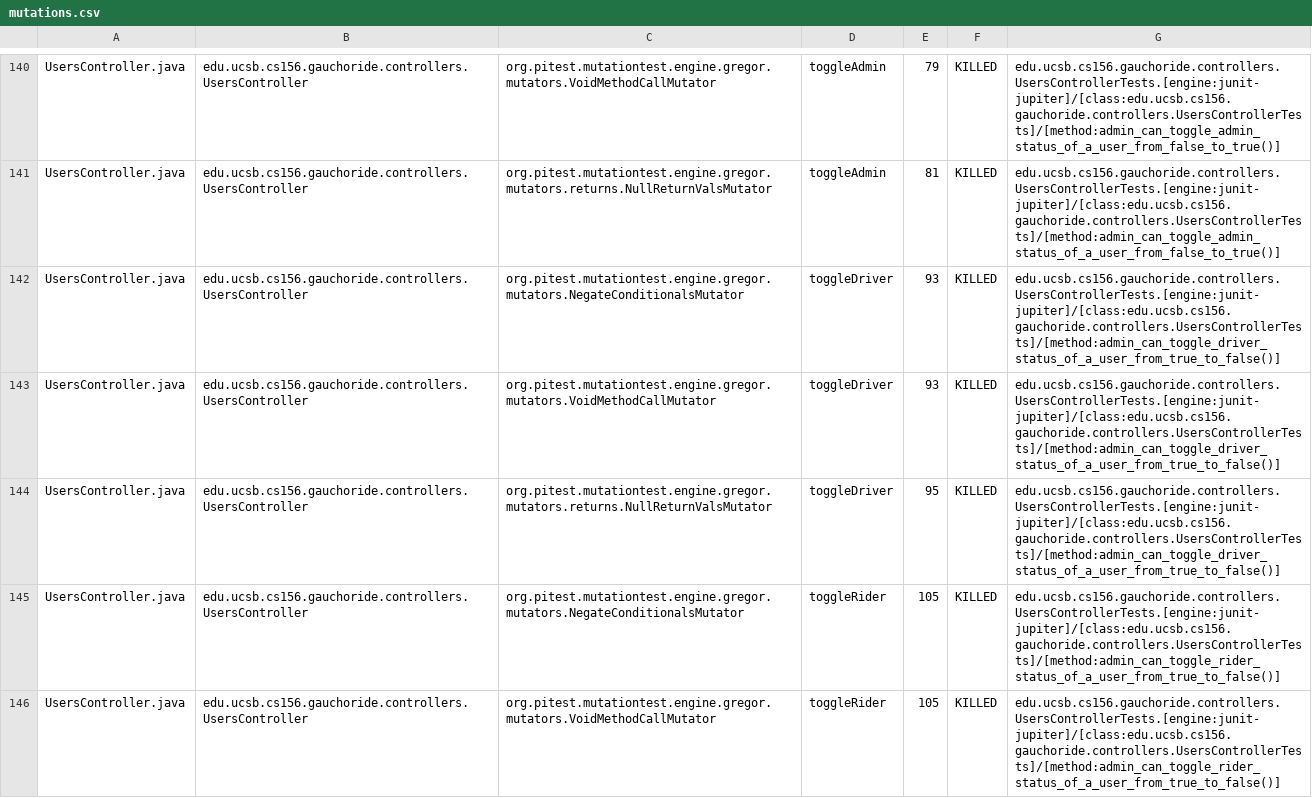
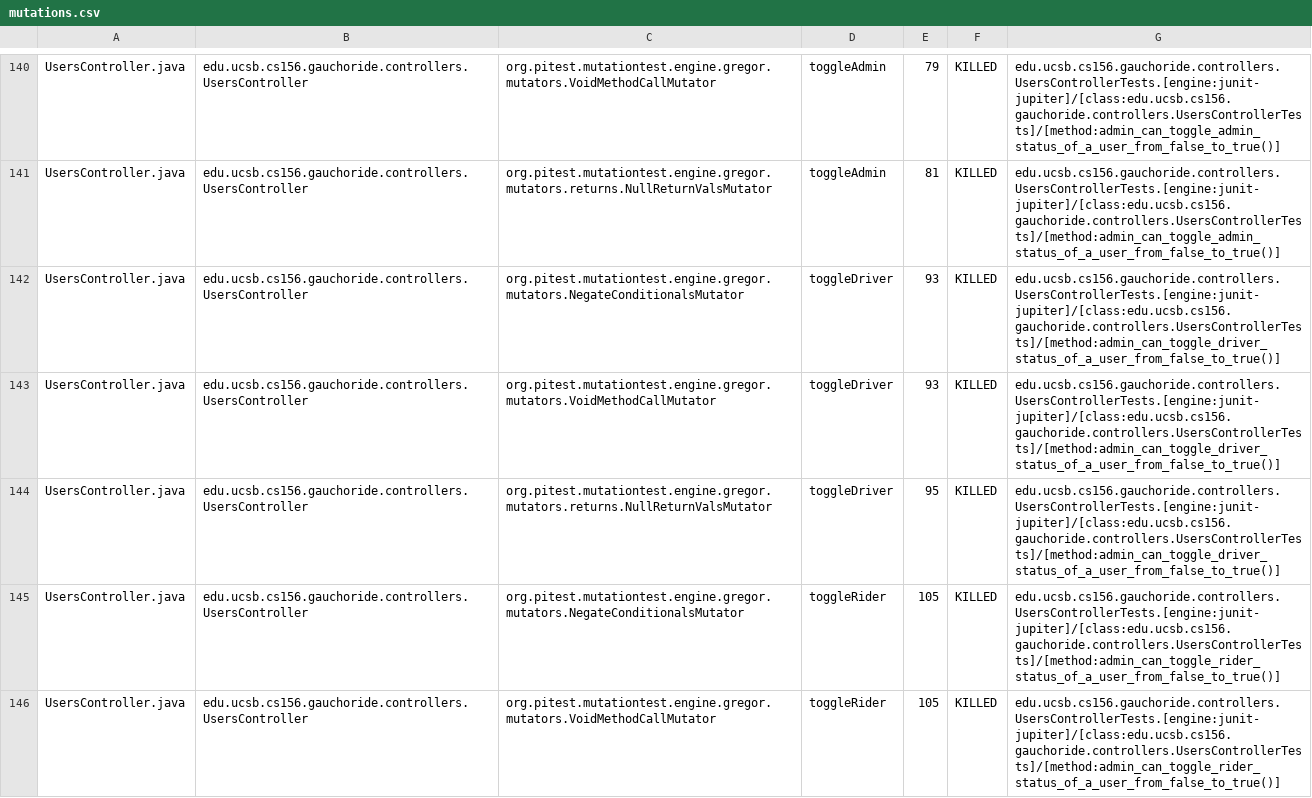
Before and after one commit to ucsb-cs156-s24/proj-gauchoride-s24-5pm-6, a CSV file: prs/35/pitest/mutations.csv, drawn as a sheet; only a part is shown, gaps mark what is left out; the diff covers the shown part only.

Commit message:
Deploying to gh-pages from @ ucsb-cs156-s24/proj-gauchoride-s24-5pm-6@ec042ce8d564026c710cd37e72e4427bacd9fbb9 🚀

```diff
--- a/prs/35/pitest/mutations.csv
+++ b/prs/35/pitest/mutations.csv
@@ -141,6 +141,6 @@ UsersController.java,edu.ucsb.cs156.gauchoride.controllers.UsersController,org.p
 UsersController.java,edu.ucsb.cs156.gauchoride.controllers.UsersController,org.pitest.mutationtest.engine.gregor.mutators.returns.NullReturnValsMutator,toggleAdmin,81,KILLED,edu.ucsb.cs156.gauchoride.controllers.UsersControllerTests.[engine:junit-jupiter]/[class:edu.ucsb.cs156.gauchoride.controllers.UsersControllerTests]/[method:admin_can_toggle_admin_status_of_a_user_from_false_to_true()]
-UsersController.java,edu.ucsb.cs156.gauchoride.controllers.UsersController,org.pitest.mutationtest.engine.gregor.mutators.NegateConditionalsMutator,toggleDriver,93,KILLED,edu.ucsb.cs156.gauchoride.controllers.UsersControllerTests.[engine:junit-jupiter]/[class:edu.ucsb.cs156.gauchoride.controllers.UsersControllerTests]/[method:admin_can_toggle_driver_status_of_a_user_from_true_to_false()]
-UsersController.java,edu.ucsb.cs156.gauchoride.controllers.UsersController,org.pitest.mutationtest.engine.gregor.mutators.VoidMethodCallMutator,toggleDriver,93,KILLED,edu.ucsb.cs156.gauchoride.controllers.UsersControllerTests.[engine:junit-jupiter]/[class:edu.ucsb.cs156.gauchoride.controllers.UsersControllerTests]/[method:admin_can_toggle_driver_status_of_a_user_from_true_to_false()]
-UsersController.java,edu.ucsb.cs156.gauchoride.controllers.UsersController,org.pitest.mutationtest.engine.gregor.mutators.returns.NullReturnValsMutator,toggleDriver,95,KILLED,edu.ucsb.cs156.gauchoride.controllers.UsersControllerTests.[engine:junit-jupiter]/[class:edu.ucsb.cs156.gauchoride.controllers.UsersControllerTests]/[method:admin_can_toggle_driver_status_of_a_user_from_true_to_false()]
-UsersController.java,edu.ucsb.cs156.gauchoride.controllers.UsersController,org.pitest.mutationtest.engine.gregor.mutators.NegateConditionalsMutator,toggleRider,105,KILLED,edu.ucsb.cs156.gauchoride.controllers.UsersControllerTests.[engine:junit-jupiter]/[class:edu.ucsb.cs156.gauchoride.controllers.UsersControllerTests]/[method:admin_can_toggle_rider_status_of_a_user_from_true_to_false()]
-UsersController.java,edu.ucsb.cs156.gauchoride.controllers.UsersController,org.pitest.mutationtest.engine.gregor.mutators.VoidMethodCallMutator,toggleRider,105,KILLED,edu.ucsb.cs156.gauchoride.controllers.UsersControllerTests.[engine:junit-jupiter]/[class:edu.ucsb.cs156.gauchoride.controllers.UsersControllerTests]/[method:admin_can_toggle_rider_status_of_a_user_from_true_to_false()]
+UsersController.java,edu.ucsb.cs156.gauchoride.controllers.UsersController,org.pitest.mutationtest.engine.gregor.mutators.NegateConditionalsMutator,toggleDriver,93,KILLED,edu.ucsb.cs156.gauchoride.controllers.UsersControllerTests.[engine:junit-jupiter]/[class:edu.ucsb.cs156.gauchoride.controllers.UsersControllerTests]/[method:admin_can_toggle_driver_status_of_a_user_from_false_to_true()]
+UsersController.java,edu.ucsb.cs156.gauchoride.controllers.UsersController,org.pitest.mutationtest.engine.gregor.mutators.VoidMethodCallMutator,toggleDriver,93,KILLED,edu.ucsb.cs156.gauchoride.controllers.UsersControllerTests.[engine:junit-jupiter]/[class:edu.ucsb.cs156.gauchoride.controllers.UsersControllerTests]/[method:admin_can_toggle_driver_status_of_a_user_from_false_to_true()]
+UsersController.java,edu.ucsb.cs156.gauchoride.controllers.UsersController,org.pitest.mutationtest.engine.gregor.mutators.returns.NullReturnValsMutator,toggleDriver,95,KILLED,edu.ucsb.cs156.gauchoride.controllers.UsersControllerTests.[engine:junit-jupiter]/[class:edu.ucsb.cs156.gauchoride.controllers.UsersControllerTests]/[method:admin_can_toggle_driver_status_of_a_user_from_false_to_true()]
+UsersController.java,edu.ucsb.cs156.gauchoride.controllers.UsersController,org.pitest.mutationtest.engine.gregor.mutators.NegateConditionalsMutator,toggleRider,105,KILLED,edu.ucsb.cs156.gauchoride.controllers.UsersControllerTests.[engine:junit-jupiter]/[class:edu.ucsb.cs156.gauchoride.controllers.UsersControllerTests]/[method:admin_can_toggle_rider_status_of_a_user_from_false_to_true()]
+UsersController.java,edu.ucsb.cs156.gauchoride.controllers.UsersController,org.pitest.mutationtest.engine.gregor.mutators.VoidMethodCallMutator,toggleRider,105,KILLED,edu.ucsb.cs156.gauchoride.controllers.UsersControllerTests.[engine:junit-jupiter]/[class:edu.ucsb.cs156.gauchoride.controllers.UsersControllerTests]/[method:admin_can_toggle_rider_status_of_a_user_from_false_to_true()]
```
Also changed, not shown: 36 edited cells elsewhere in this file, 17 other files.
